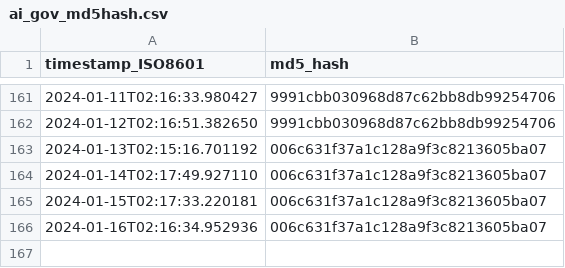
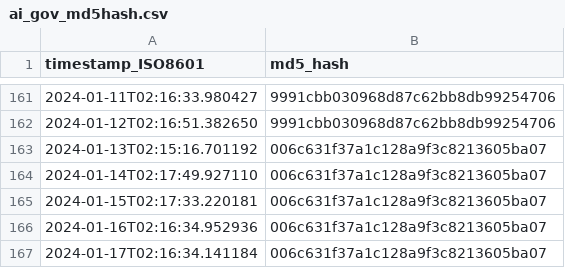
Before and after one commit to thoppe/Federal-AI-inventory-analysis-2023, a CSV file: data/ai_gov_md5hash.csv, drawn as a sheet; only a part is shown, gaps mark what is left out; the diff names each change by its address in the sheet, - before the commit and + after, or states it on an @@ line.

```diff
--- a/data/ai_gov_md5hash.csv
+++ b/data/ai_gov_md5hash.csv
+row 167: 2024-01-17T02:16:34.141184 | 006c631f37a1c128a9f3c8213605ba07
```
